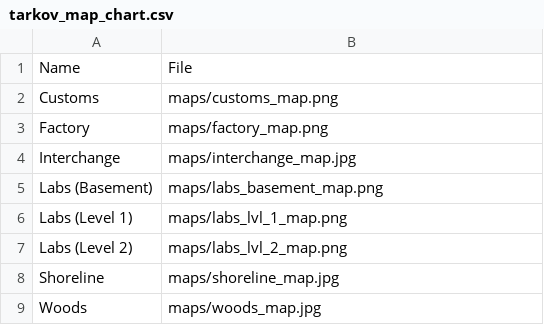
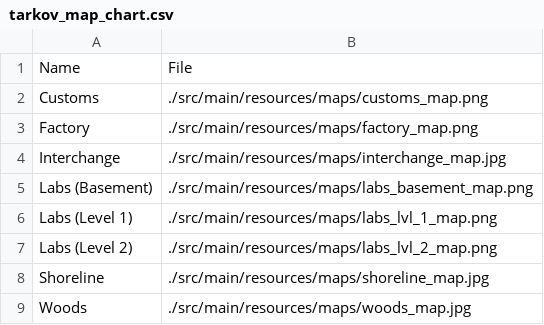
Before and after one commit to deviprsd/tarkov-helper, a CSV file: src/main/resources/tarkov_map_chart.csv, drawn as a sheet.

```diff
--- a/src/main/resources/tarkov_map_chart.csv
+++ b/src/main/resources/tarkov_map_chart.csv
@@ -1,9 +1,9 @@
 Name,File
-Customs,maps/customs_map.png
-Factory,maps/factory_map.png
-Interchange,maps/interchange_map.jpg
-Labs (Basement),maps/labs_basement_map.png
-Labs (Level 1),maps/labs_lvl_1_map.png
-Labs (Level 2),maps/labs_lvl_2_map.png
-Shoreline,maps/shoreline_map.jpg
-Woods,maps/woods_map.jpg
+Customs,./src/main/resources/maps/customs_map.png
+Factory,./src/main/resources/maps/factory_map.png
+Interchange,./src/main/resources/maps/interchange_map.jpg
+Labs (Basement),./src/main/resources/maps/labs_basement_map.png
+Labs (Level 1),./src/main/resources/maps/labs_lvl_1_map.png
+Labs (Level 2),./src/main/resources/maps/labs_lvl_2_map.png
+Shoreline,./src/main/resources/maps/shoreline_map.jpg
+Woods,./src/main/resources/maps/woods_map.jpg
```
Also changed, not shown: 1 other file.
